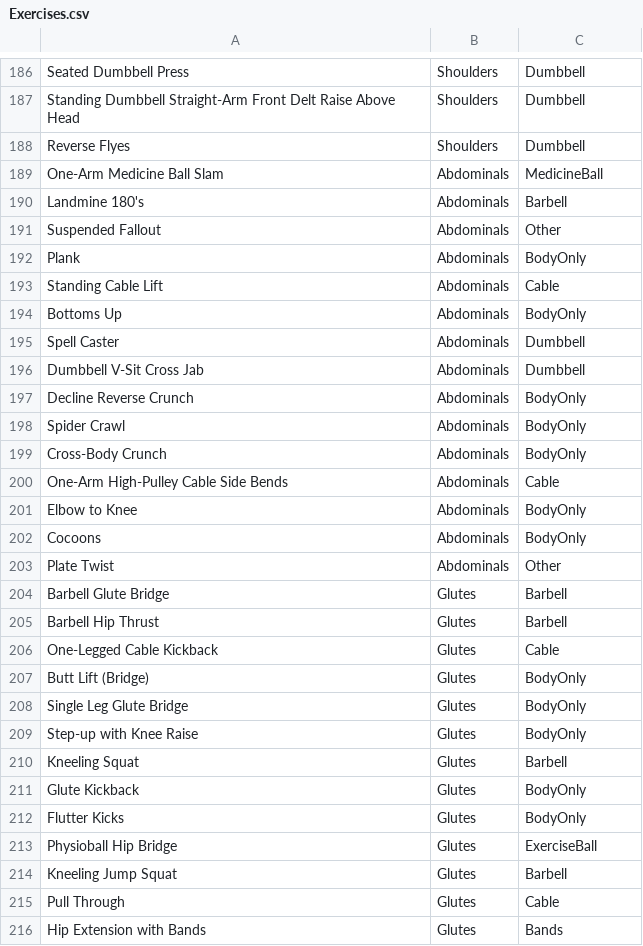
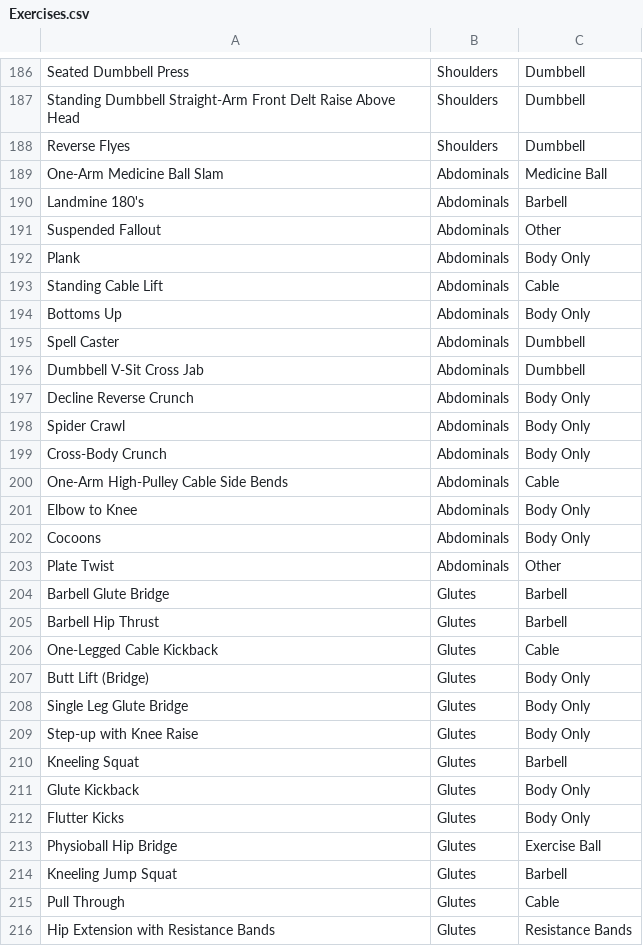
Before and after one commit to shamystic/workit, a CSV file: sql/Exercises.csv, drawn as a sheet; only a part is shown, gaps mark what is left out; the diff covers the shown part only.

```diff
--- a/sql/Exercises.csv
+++ b/sql/Exercises.csv
@@ -188,16 +188,16 @@ Standing Dumbbell Straight-Arm Front Delt Raise Above Head,Shoulders,Dumbbell
 Reverse Flyes,Shoulders,Dumbbell
-One-Arm Medicine Ball Slam,Abdominals,MedicineBall
+One-Arm Medicine Ball Slam,Abdominals,Medicine Ball
 Landmine 180's,Abdominals,Barbell
 Suspended Fallout,Abdominals,Other
-Plank,Abdominals,BodyOnly
+Plank,Abdominals,Body Only
 Standing Cable Lift,Abdominals,Cable
-Bottoms Up,Abdominals,BodyOnly
+Bottoms Up,Abdominals,Body Only
 Spell Caster,Abdominals,Dumbbell
 Dumbbell V-Sit Cross Jab,Abdominals,Dumbbell
-Decline Reverse Crunch,Abdominals,BodyOnly
-Spider Crawl,Abdominals,BodyOnly
-Cross-Body Crunch,Abdominals,BodyOnly
+Decline Reverse Crunch,Abdominals,Body Only
+Spider Crawl,Abdominals,Body Only
+Cross-Body Crunch,Abdominals,Body Only
 One-Arm High-Pulley Cable Side Bends,Abdominals,Cable
-Elbow to Knee,Abdominals,BodyOnly
-Cocoons,Abdominals,BodyOnly
+Elbow to Knee,Abdominals,Body Only
+Cocoons,Abdominals,Body Only
 Plate Twist,Abdominals,Other
@@ -206,11 +206,11 @@ Barbell Hip Thrust,Glutes,Barbell
 One-Legged Cable Kickback,Glutes,Cable
-Butt Lift (Bridge),Glutes,BodyOnly
-Single Leg Glute Bridge,Glutes,BodyOnly
-Step-up with Knee Raise,Glutes,BodyOnly
+Butt Lift (Bridge),Glutes,Body Only
+Single Leg Glute Bridge,Glutes,Body Only
+Step-up with Knee Raise,Glutes,Body Only
 Kneeling Squat,Glutes,Barbell
-Glute Kickback,Glutes,BodyOnly
-Flutter Kicks,Glutes,BodyOnly
-Physioball Hip Bridge,Glutes,ExerciseBall
+Glute Kickback,Glutes,Body Only
+Flutter Kicks,Glutes,Body Only
+Physioball Hip Bridge,Glutes,Exercise Ball
 Kneeling Jump Squat,Glutes,Barbell
 Pull Through,Glutes,Cable
-Hip Extension with Bands,Glutes,Bands
+Hip Extension with Resistance Bands,Glutes,Resistance Bands
```
Also changed, not shown: 44 edited cells elsewhere in this file, 13 other files.
